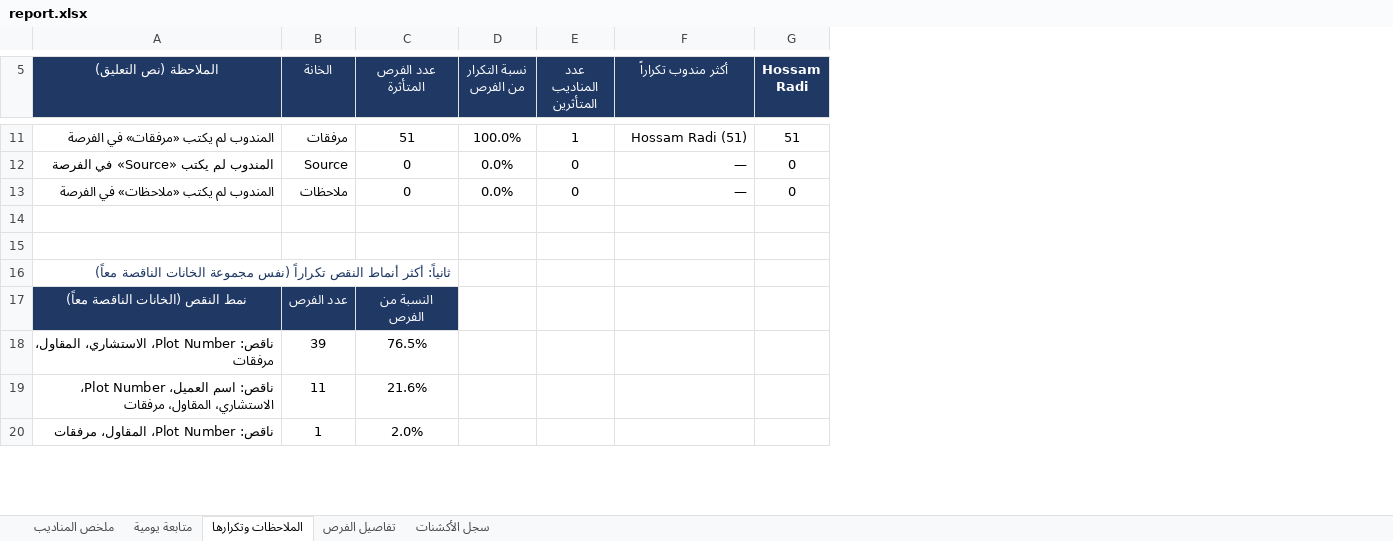
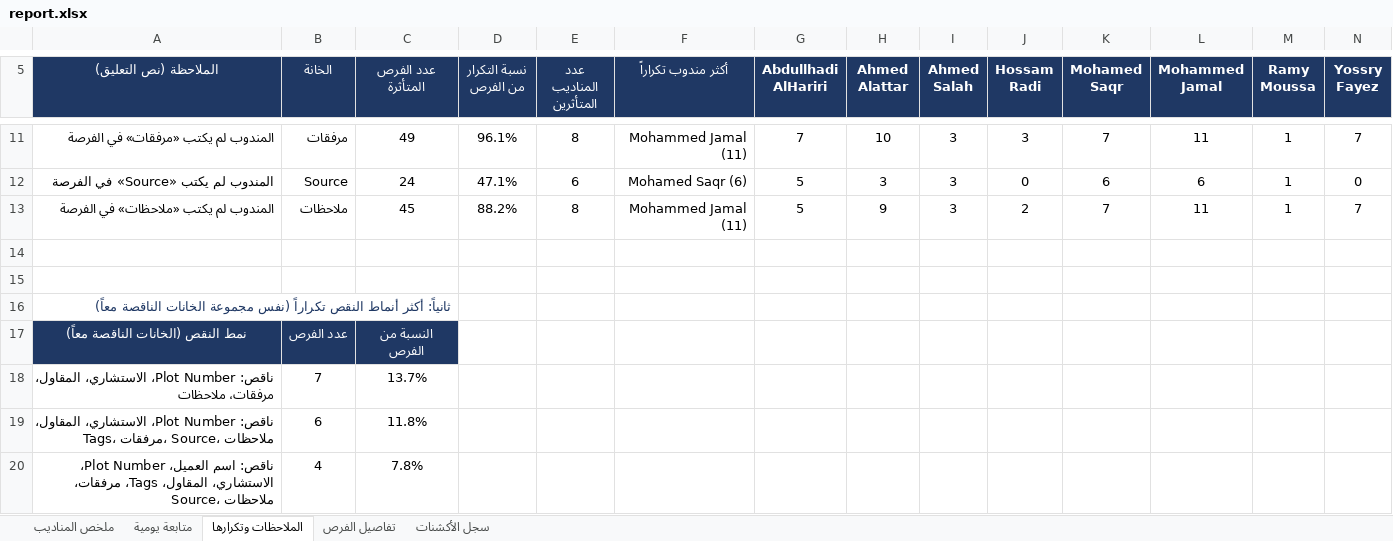
Before and after one commit to smou-lifts/daily, an Excel workbook: report.xlsx, sheet الملاحظات وتكرارها, drawn as a sheet; only a part is shown, gaps mark what is left out; values as stored, in another font and other column widths than the file's, no borders; conditional formats not drawn; removed rows and columns are numbered as before the commit, all else as after; the diff covers the shown part only; the diff names each change by its address in the sheet, - before the commit and + after, or states it on an @@ line.

```diff
--- a/report.xlsx (sheet الملاحظات وتكرارها)
+++ b/report.xlsx (sheet الملاحظات وتكرارها)
+column G (Abdullhadi AlHariri), rows 11-13: 7 | 5 | 5
+column H (Ahmed Alattar), rows 11-13: 10 | 3 | 9
+column I (Ahmed Salah), rows 11-13: all 3
+column K (Mohamed Saqr), rows 11-13: 7 | 6 | 7
+column L (Mohammed Jamal), rows 11-13: 11 | 6 | 11
+column M (Ramy Moussa), rows 11-13: all 1
+column N (Yossry Fayez), rows 11-13: 7 | 0 | 7
-C11 (عدد الفرص المتأثرة): 51
+C11 (عدد الفرص المتأثرة): 49
-D11 (نسبة التكرار من الفرص): 100.0%
+D11 (نسبة التكرار من الفرص): 96.1%
-E11 (عدد المناديب المتأثرين): 1
+E11 (عدد المناديب المتأثرين): 8
-F11 (أكثر مندوب تكراراً): Hossam Radi (51)
+F11 (أكثر مندوب تكراراً): Mohammed Jamal (11)
-J11 (Hossam Radi): 51
+J11 (Hossam Radi): 3
-C12 (عدد الفرص المتأثرة): 0
+C12 (عدد الفرص المتأثرة): 24
-D12 (نسبة التكرار من الفرص): 0.0%
+D12 (نسبة التكرار من الفرص): 47.1%
-E12 (عدد المناديب المتأثرين): 0
+E12 (عدد المناديب المتأثرين): 6
-F12 (أكثر مندوب تكراراً): —
+F12 (أكثر مندوب تكراراً): Mohamed Saqr (6)
-C13 (عدد الفرص المتأثرة): 0
+C13 (عدد الفرص المتأثرة): 45
-D13 (نسبة التكرار من الفرص): 0.0%
+D13 (نسبة التكرار من الفرص): 88.2%
-E13 (عدد المناديب المتأثرين): 0
+E13 (عدد المناديب المتأثرين): 8
-F13 (أكثر مندوب تكراراً): —
+F13 (أكثر مندوب تكراراً): Mohammed Jamal (11)
-J13 (Hossam Radi): 0
+J13 (Hossam Radi): 2
-row 18: ناقص: Plot Number، الاستشاري، المقاول، مرفقات | 39 | 76.5%
-row 19: ناقص: اسم العميل، Plot Number، الاستشاري، المقاول، مرفقات | 11 | 21.6%
-row 20: ناقص: Plot Number، المقاول، مرفقات | 1 | 2.0%
+row 18: ناقص: Plot Number، الاستشاري، المقاول، مرفقات، ملاحظات | 7 | 13.7%
+row 19: ناقص: Plot Number، الاستشاري، المقاول، Tags، مرفقات، Source، ملاحظات | 6 | 11.8%
+row 20: ناقص: اسم العميل، Plot Number، الاستشاري، المقاول، Tags، مرفقات، Source، ملاحظات | 4 | 7.8%
```
Also changed, not shown: 20 added rows, 1 removed row, 43 edited cells and cell formats elsewhere in this sheet, sheet متابعة يومية, sheet تفاصيل الفرص, sheet سجل الأكشنات, sheet ملخص المناديب, formulas that keep their value, 1 other file.
